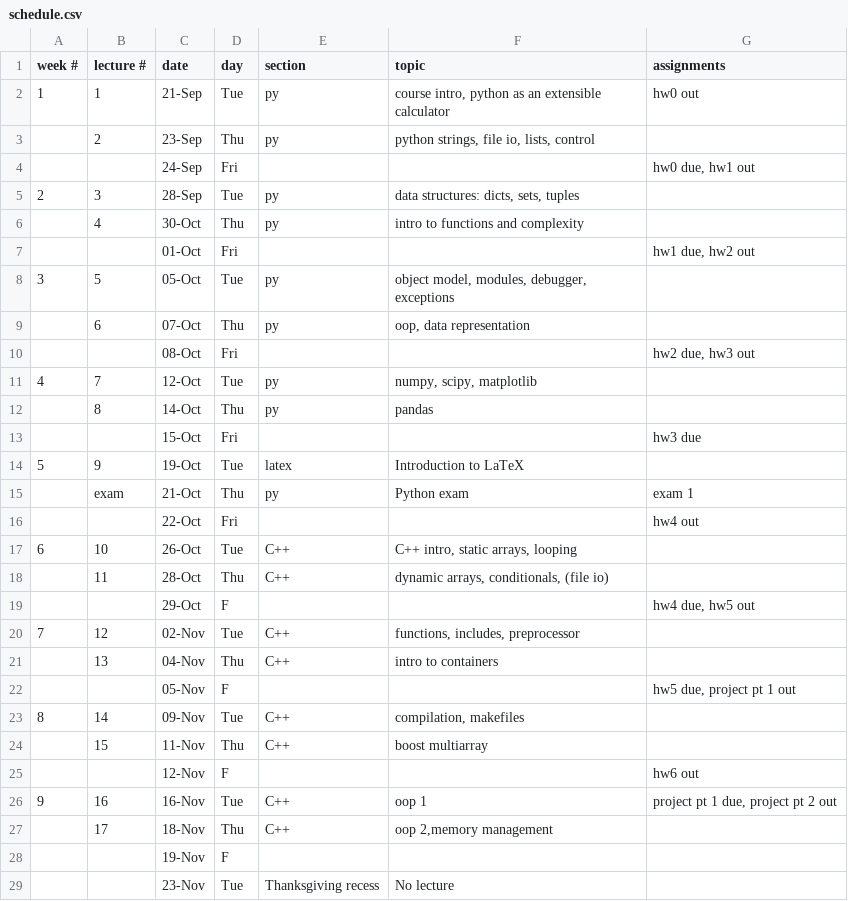
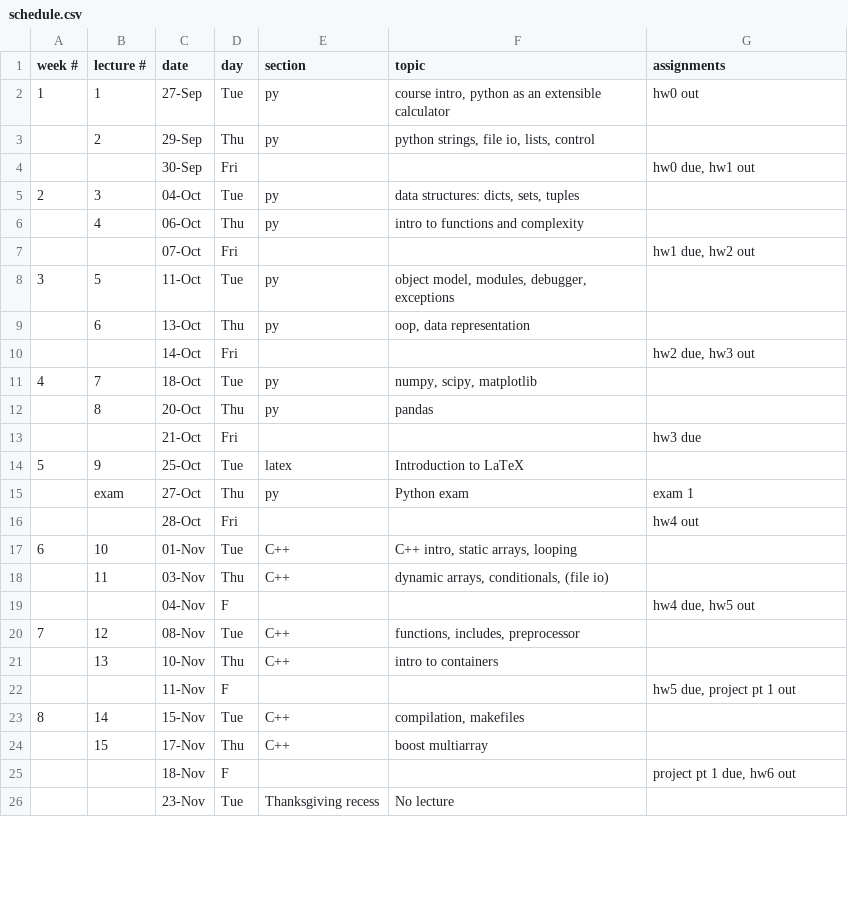
Before and after one commit to CME211/notes, a CSV file: schedule.csv, drawn as a sheet; only a part is shown; the diff covers the shown part only.

Commit message:
Adapted for '22.

```diff
--- a/schedule.csv
+++ b/schedule.csv
@@ -1,29 +1,26 @@
 week #,lecture #,date,day,section,topic,assignments
-1,1,21-Sep,Tue,py,"course intro, python as an extensible calculator",hw0 out
- ,2,23-Sep,Thu,py,"python strings, file io, lists, control",
- , ,24-Sep,Fri,,,"hw0 due, hw1 out"
-2,3,28-Sep,Tue,py,"data structures: dicts, sets, tuples",
- ,4,30-Oct,Thu,py,intro to functions and complexity,
- , ,01-Oct,Fri,,,"hw1 due, hw2 out"
-3,5,05-Oct,Tue,py,"object model, modules, debugger, exceptions",
- ,6,07-Oct,Thu,py,"oop, data representation",
- , ,08-Oct,Fri,,,"hw2 due, hw3 out"
-4,7,12-Oct,Tue,py,"numpy, scipy, matplotlib",
- ,8,14-Oct,Thu,py,pandas,
- , ,15-Oct,Fri,,,hw3 due
-5,9,19-Oct,Tue,latex,Introduction to LaTeX,
- ,exam,21-Oct,Thu,py,Python exam,exam 1
- ,  ,22-Oct,Fri,,,hw4 out
-6,10,26-Oct,Tue,C++,"C++ intro, static arrays, looping",
- ,11,28-Oct,Thu,C++,"dynamic arrays, conditionals, (file io)",
- ,  ,29-Oct,F,,,"hw4 due, hw5 out"
-7,12,02-Nov,Tue,C++,"functions, includes, preprocessor",
- ,13,04-Nov,Thu,C++,intro to containers,
-,,05-Nov,F,,,"hw5 due, project pt 1 out"
-8,14,09-Nov,Tue,C++,"compilation, makefiles",
-,15,11-Nov,Thu,C++,boost multiarray,
-,,12-Nov,F,,,hw6 out
-9,16,16-Nov,Tue,C++,oop 1,"project pt 1 due, project pt 2 out"
-,17,18-Nov,Thu,C++,"oop 2,memory management",
-,,19-Nov,F,,,
+1,1,27-Sep,Tue,py,"course intro, python as an extensible calculator",hw0 out
+ ,2,29-Sep,Thu,py,"python strings, file io, lists, control",
+ , ,30-Sep,Fri,,,"hw0 due, hw1 out"
+2,3,04-Oct,Tue,py,"data structures: dicts, sets, tuples",
+ ,4,06-Oct,Thu,py,intro to functions and complexity,
+ , ,07-Oct,Fri,,,"hw1 due, hw2 out"
+3,5,11-Oct,Tue,py,"object model, modules, debugger, exceptions",
+ ,6,13-Oct,Thu,py,"oop, data representation",
+ , ,14-Oct,Fri,,,"hw2 due, hw3 out"
+4,7,18-Oct,Tue,py,"numpy, scipy, matplotlib",
+ ,8,20-Oct,Thu,py,pandas,
+ , ,21-Oct,Fri,,,hw3 due
+5,9,25-Oct,Tue,latex,Introduction to LaTeX,
+ ,exam,27-Oct,Thu,py,Python exam,exam 1
+ ,  ,28-Oct,Fri,,,hw4 out
+6,10,01-Nov,Tue,C++,"C++ intro, static arrays, looping",
+ ,11,03-Nov,Thu,C++,"dynamic arrays, conditionals, (file io)",
+ ,  ,04-Nov,F,,,"hw4 due, hw5 out"
+7,12,08-Nov,Tue,C++,"functions, includes, preprocessor",
+ ,13,10-Nov,Thu,C++,intro to containers,
+,,11-Nov,F,,,"hw5 due, project pt 1 out"
+8,14,15-Nov,Tue,C++,"compilation, makefiles",
+,15,17-Nov,Thu,C++,boost multiarray,
+,,18-Nov,F,,,"project pt 1 due, hw6 out"
 ,,23-Nov,Tue, Thanksgiving recess, No lecture,
```
Also changed, not shown: 4 added rows, 2 removed rows and 3 edited cells elsewhere in this file.
